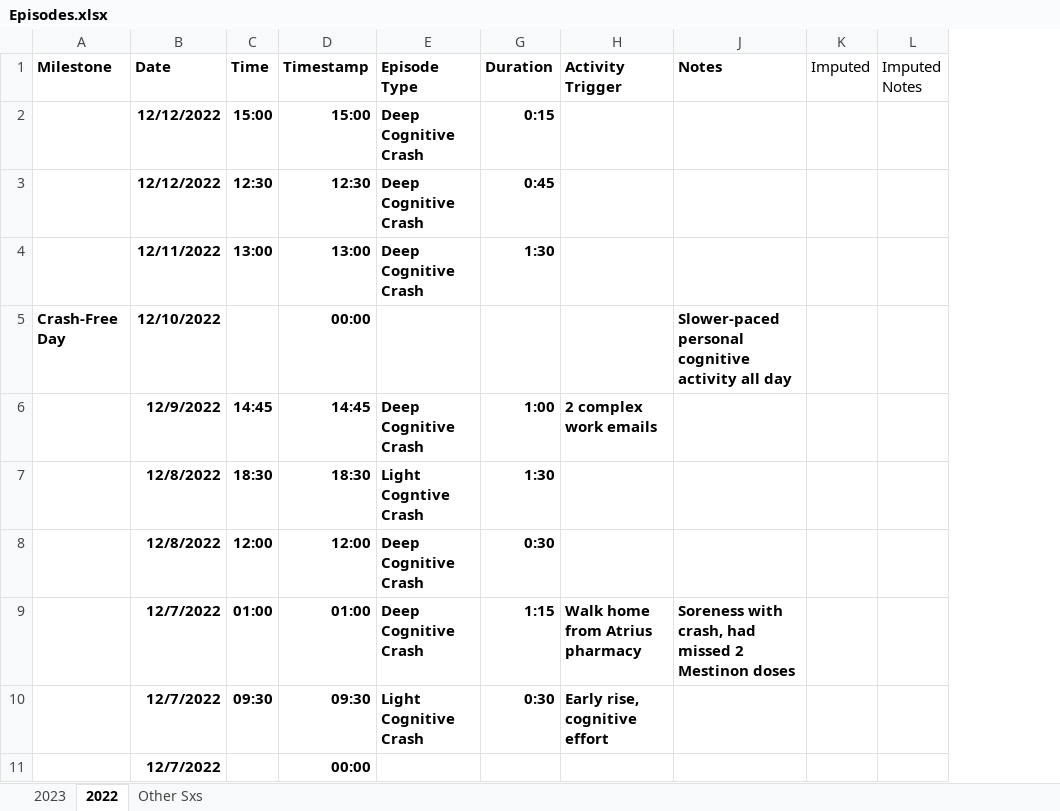
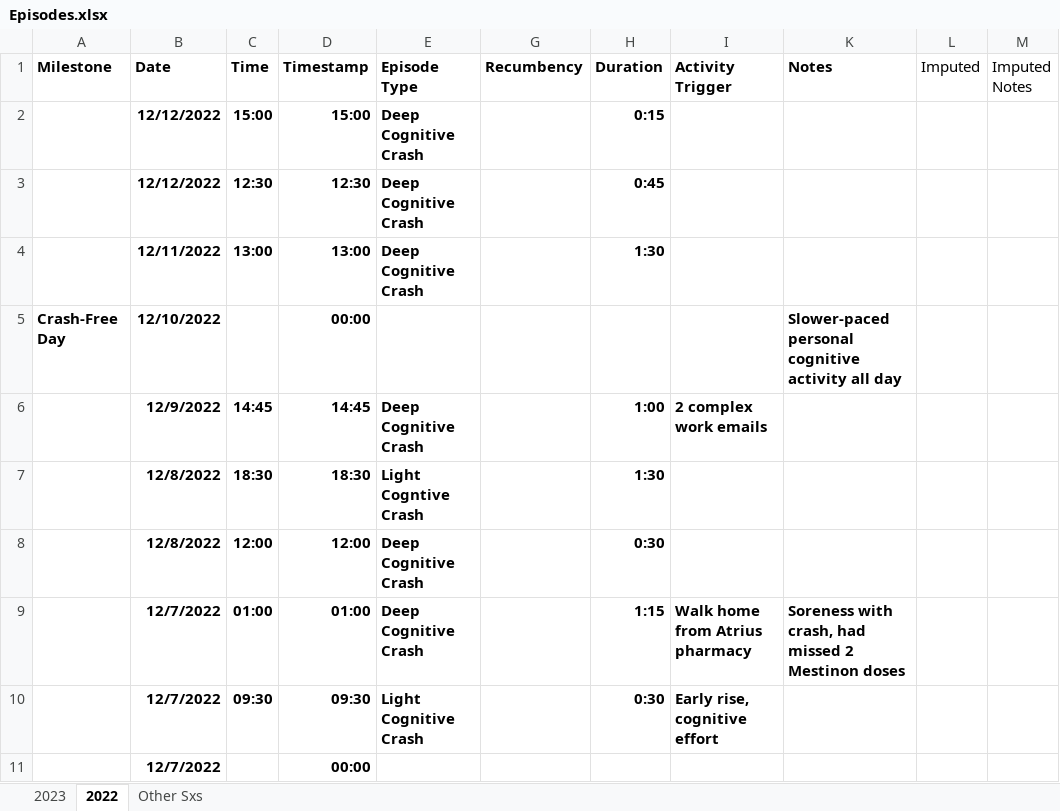
Before and after one commit to vijayiyer05/ME-Health-Metrics, an Excel workbook: data/Episodes.xlsx, sheet 2022, drawn as a sheet; only a part is shown; values as stored, in another font and other column widths than the file's, no borders; charts and pictures and table styles not drawn; 1 other sheet too large or unreadable and not compared; the diff names each change by its address in the sheet, - before the commit and + after, or states it on an @@ line.

Commit message:
Update Episodes data
Add matching 'Recumbency' column to 2022, to match table headers across years

```diff
--- a/data/Episodes.xlsx (sheet 2022)
+++ b/data/Episodes.xlsx (sheet 2022)
+column G (Recumbency), empty
```
Also changed, not shown: charts or pictures.
